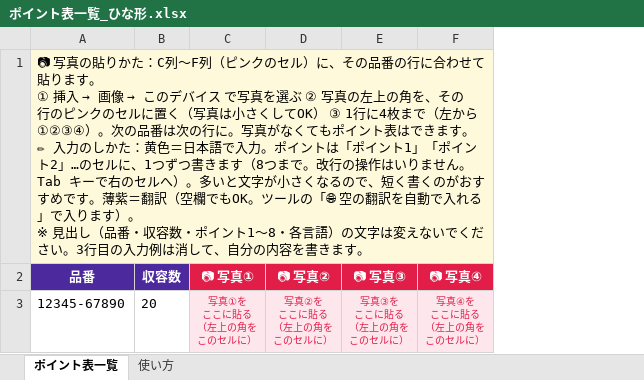
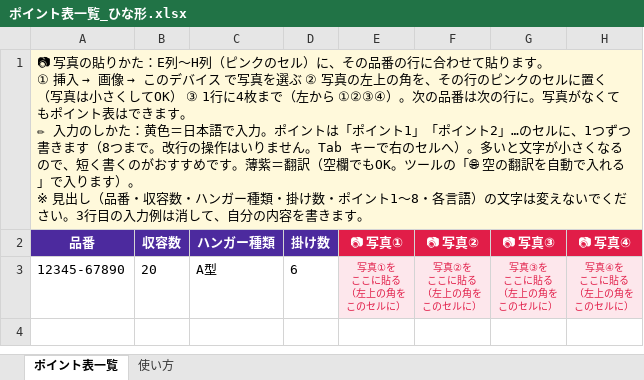
Before and after one commit to overbridge038-lnk/point-shogo, an Excel workbook: dev/sample/ポイント表一覧_ひな形.xlsx, sheet ポイント表一覧, drawn as a sheet; only a part is shown; values as stored, in another font and other column widths than the file's, no borders; ↵ is a line break in a cell; the diff names each change by its address in the sheet, - before the commit and + after, or states it on an @@ line.

```diff
--- a/dev/sample/ポイント表一覧_ひな形.xlsx (sheet ポイント表一覧)
+++ b/dev/sample/ポイント表一覧_ひな形.xlsx (sheet ポイント表一覧)
+column C (ハンガー種類), row 3: A型
+column D (掛け数), row 3: 6
@@ A1 (品番): …りかた：C列〜F列（ピンクのセル）に、その品番の行に合わせて貼ります。 ↵ ① 挿入 → 画像 → このデバイス で写真を選ぶ ② 写真の左上の角を、その行のピンクのセルに置く（写真は小さくしてOK） ③ 1行に4枚まで（左から ①②③④）。次の品番は次の行に。写真がなくてもポイント表はできます。 ↵ ✏ 入力のしかた：黄色＝日本語で入力。ポイントは「ポイント1」「ポイント2」…のセルに、1つずつ書きます（8つまで。改行の操作はいりません。Tab キーで右のセルへ）。多いと文字が小さくなるので、短く書くのがおすすめです。薄紫＝翻訳（空欄でもOK。ツールの「🌐 空の翻訳を自動で入れる」で入ります）。 ↵ ※ 見出し（品番・収容数・ポイ… → …りかた：E列〜H列（ピンクのセル）に、その品番の行に合わせて貼ります。 ↵ ① 挿入 → 画像 → このデバイス で写真を選ぶ ② 写真の左上の角を、その行のピンクのセルに置く（写真は小さくしてOK） ③ 1行に4枚まで（左から ①②③④）。次の品番は次の行に。写真がなくてもポイント表はできます。 ↵ ✏ 入力のしかた：黄色＝日本語で入力。ポイントは「ポイント1」「ポイント2」…のセルに、1つずつ書きます（8つまで。改行の操作はいりません。Tab キーで右のセルへ）。多いと文字が小さくなるので、短く書くのがおすすめです。薄紫＝翻訳（空欄でもOK。ツールの「🌐 空の翻訳を自動で入れる」で入ります）。 ↵ ※ 見出し（品番・収容数・ハンガー種類・掛け数・ポイ… @@
```
Also changed, not shown: sheet 使い方, dev/sample/ポイント表一覧_ひな形（自動翻訳）.xlsx, 5 other files.
